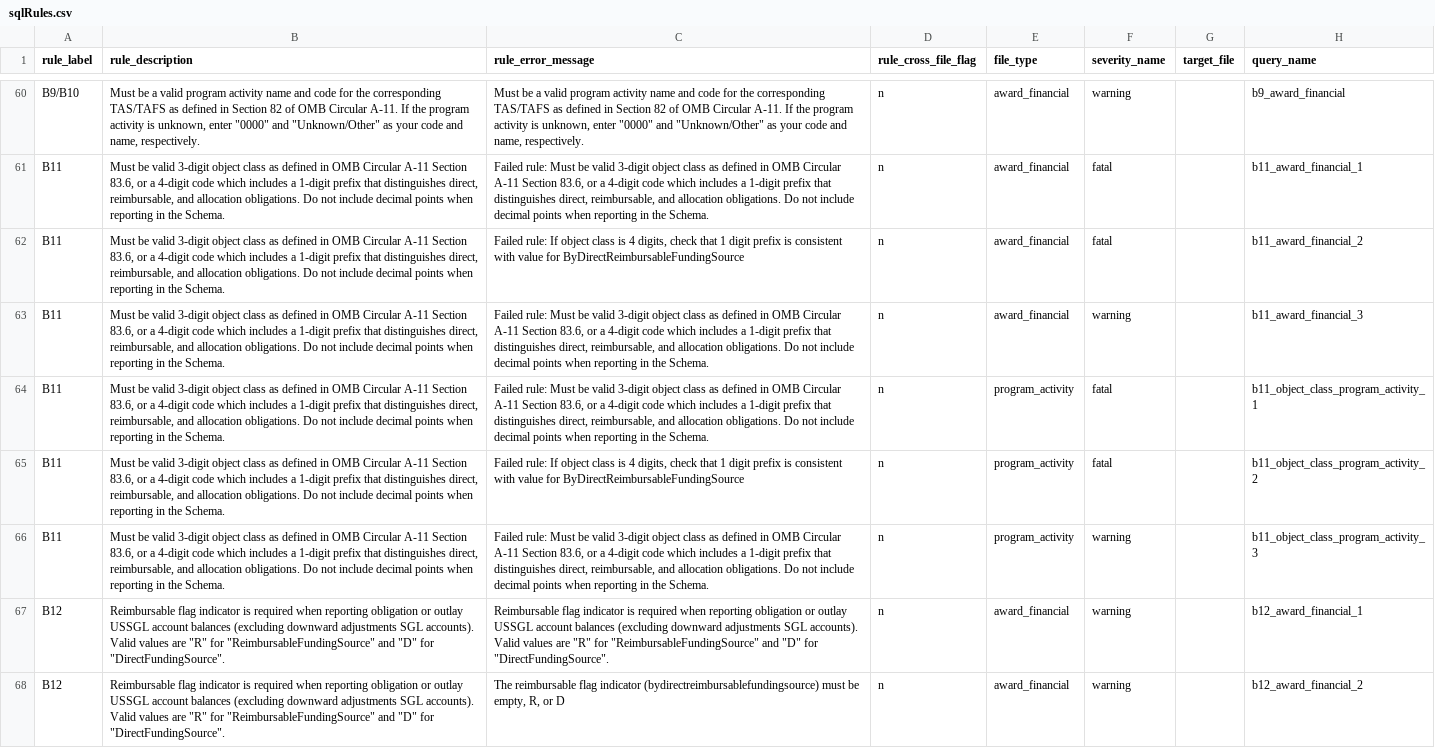
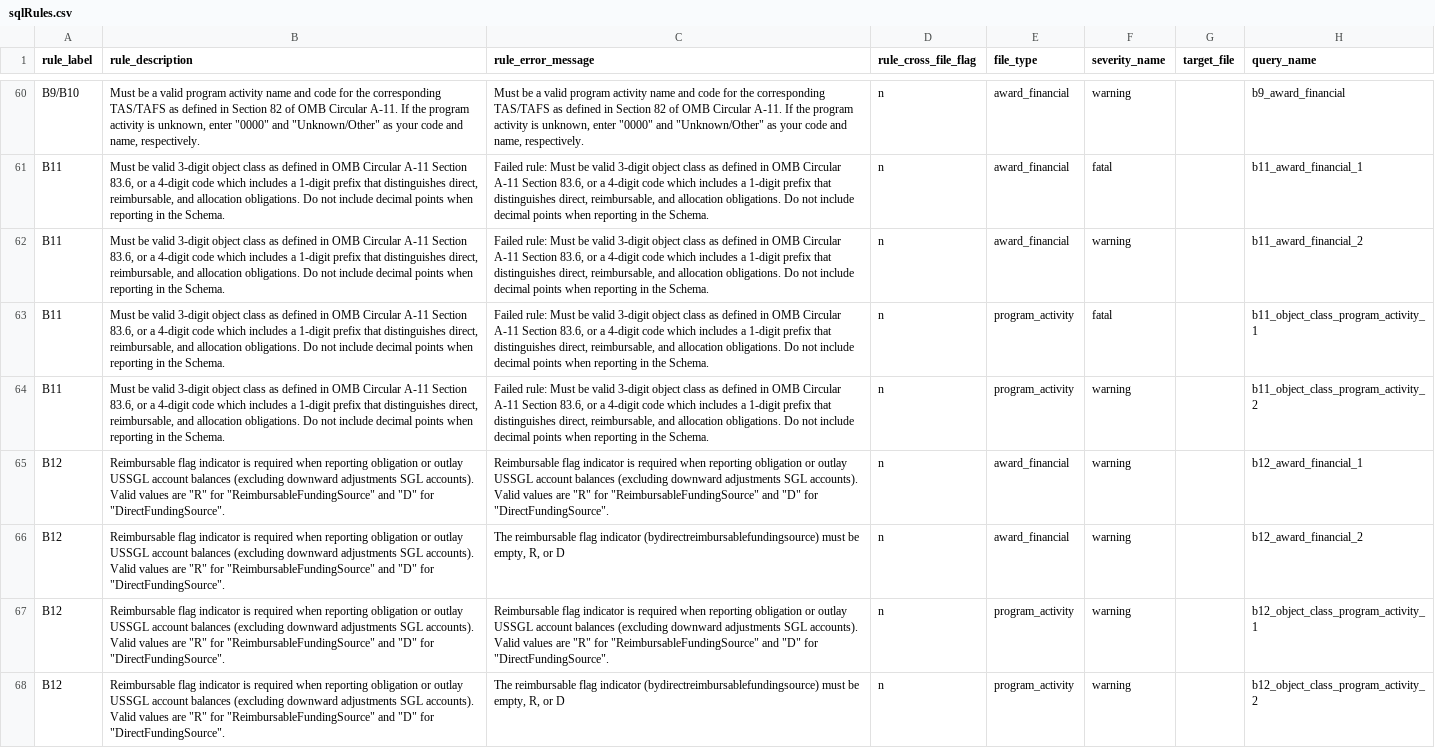
Before and after one commit to fedspendingtransparency/data-act-broker-backend, a CSV file: dataactvalidator/config/sqlrules/sqlRules.csv, drawn as a sheet; only a part is shown, gaps mark what is left out; the shorter side is filled out with more unchanged rows; removed rows and columns are numbered as before the commit, all else as after; the diff names each change by its address in the sheet, - before the commit and + after, or states it on an @@ line.

Commit message:
Remove D/R validation from B11

```diff
--- a/dataactvalidator/config/sqlrules/sqlRules.csv
+++ b/dataactvalidator/config/sqlrules/sqlRules.csv
-row 62: B11 | Must be valid 3-digit object class as defined in OMB Circular A-11 Section 83.6, or a 4-digit code which includes a 1-digit prefix that distinguishes direct, reimbursable, and allocation obligations. Do not include decimal points when reporting in the Schema. | Failed rule: If object class is 4 digits, check that 1 digit prefix is consistent with value for ByDirectReimbursableFundingSource | n | award_financial | fatal |  | b11_award_financial_2
-H62 (query_name): b11_award_financial_3
+H62 (query_name): b11_award_financial_2
-row 65: B11 | Must be valid 3-digit object class as defined in OMB Circular A-11 Section 83.6, or a 4-digit code which includes a 1-digit prefix that distinguishes direct, reimbursable, and allocation obligations. Do not include decimal points when reporting in the Schema. | Failed rule: If object class is 4 digits, check that 1 digit prefix is consistent with value for ByDirectReimbursableFundingSource | n | program_activity | fatal |  | b11_object_class_program_activity_2
-H64 (query_name): b11_object_class_program_activity_3
+H64 (query_name): b11_object_class_program_activity_2
```
Also changed, not shown: 8 other files.
